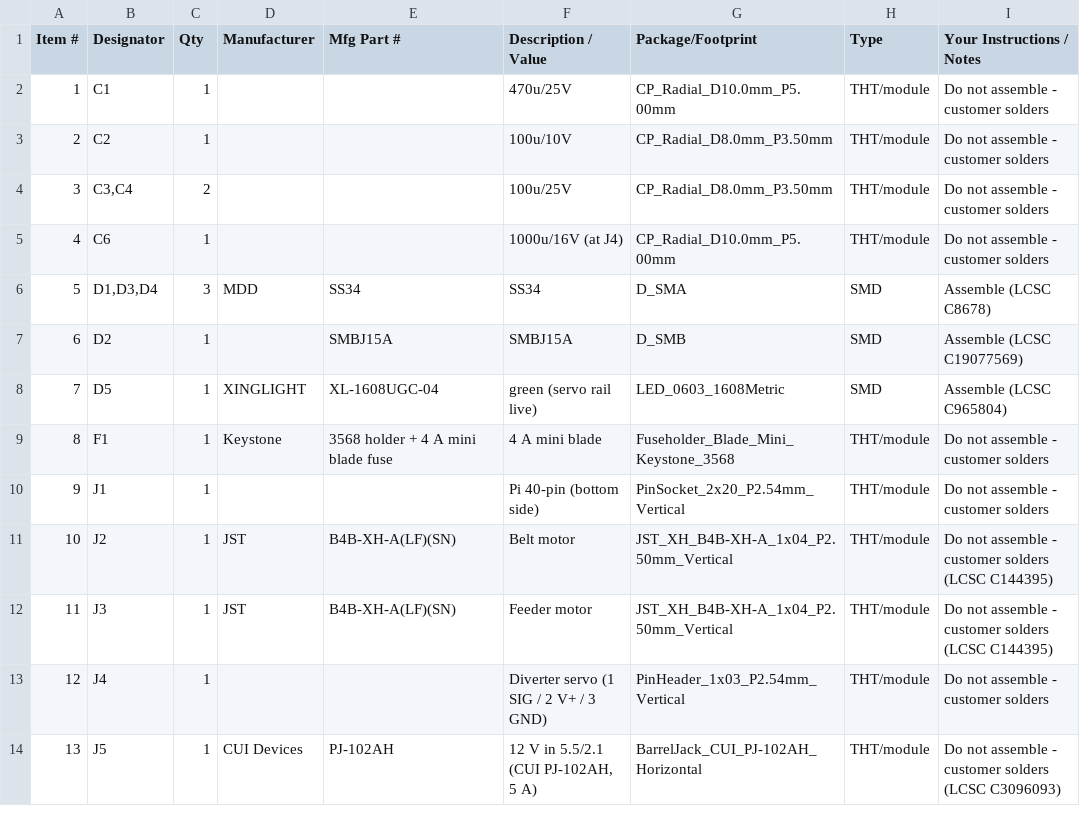
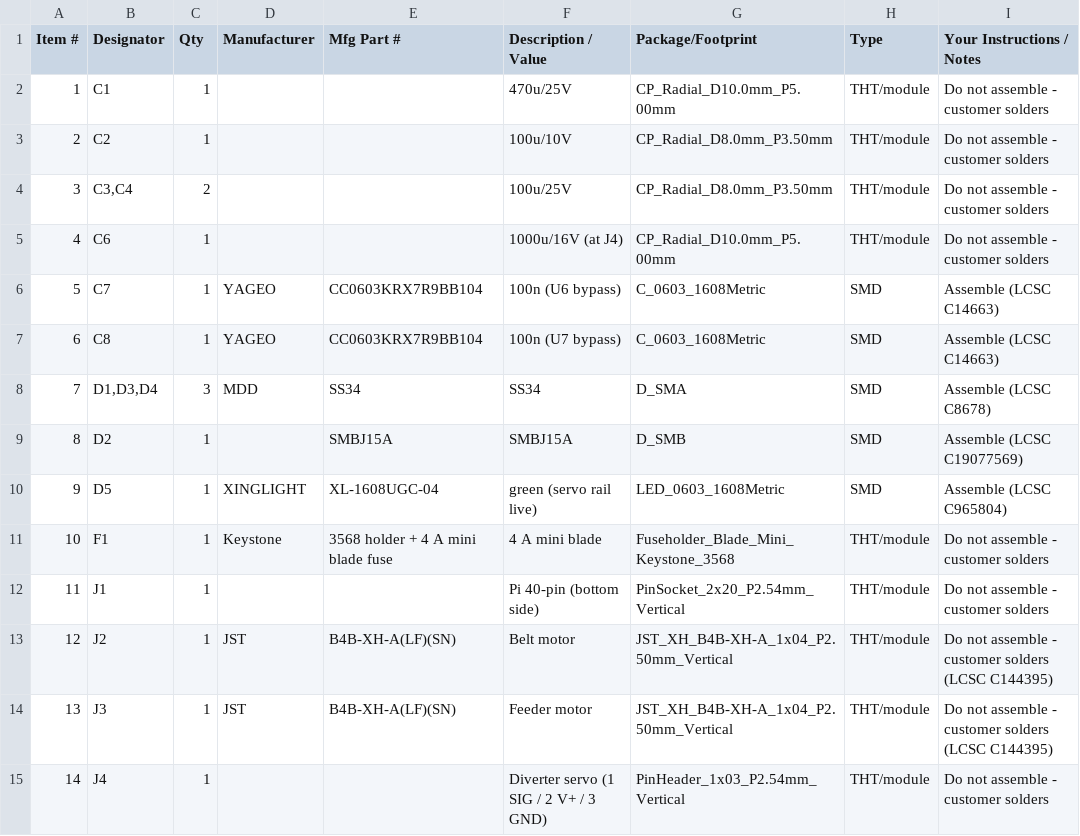
Before and after one commit to bgautrea/coin_sorter, a CSV file: hardware/coin_hat/fab/pcbway/coin_hat_bom_pcbway.csv, drawn as a sheet; only a part is shown; the shorter side is filled out with more unchanged rows; addresses are those after the commit; the diff names each change by its address in the sheet, - before the commit and + after, or states it on an @@ line.

```diff
--- a/hardware/coin_hat/fab/pcbway/coin_hat_bom_pcbway.csv
+++ b/hardware/coin_hat/fab/pcbway/coin_hat_bom_pcbway.csv
+row 6: 5 | C7 | 1 | YAGEO | CC0603KRX7R9BB104 | 100n (U6 bypass) | C_0603_1608Metric | SMD | Assemble (LCSC C14663)
+row 7: 6 | C8 | 1 | YAGEO | CC0603KRX7R9BB104 | 100n (U7 bypass) | C_0603_1608Metric | SMD | Assemble (LCSC C14663)
@@ column A (Item #) renumbered from row 8 down @@
```
Also changed, not shown: hardware/coin_hat/fab/jlcpcb/coin_hat_bom_jlcpcb.csv, hardware/coin_hat/fab/jlcpcb/coin_hat_cpl_jlcpcb.csv, 6 other files.
